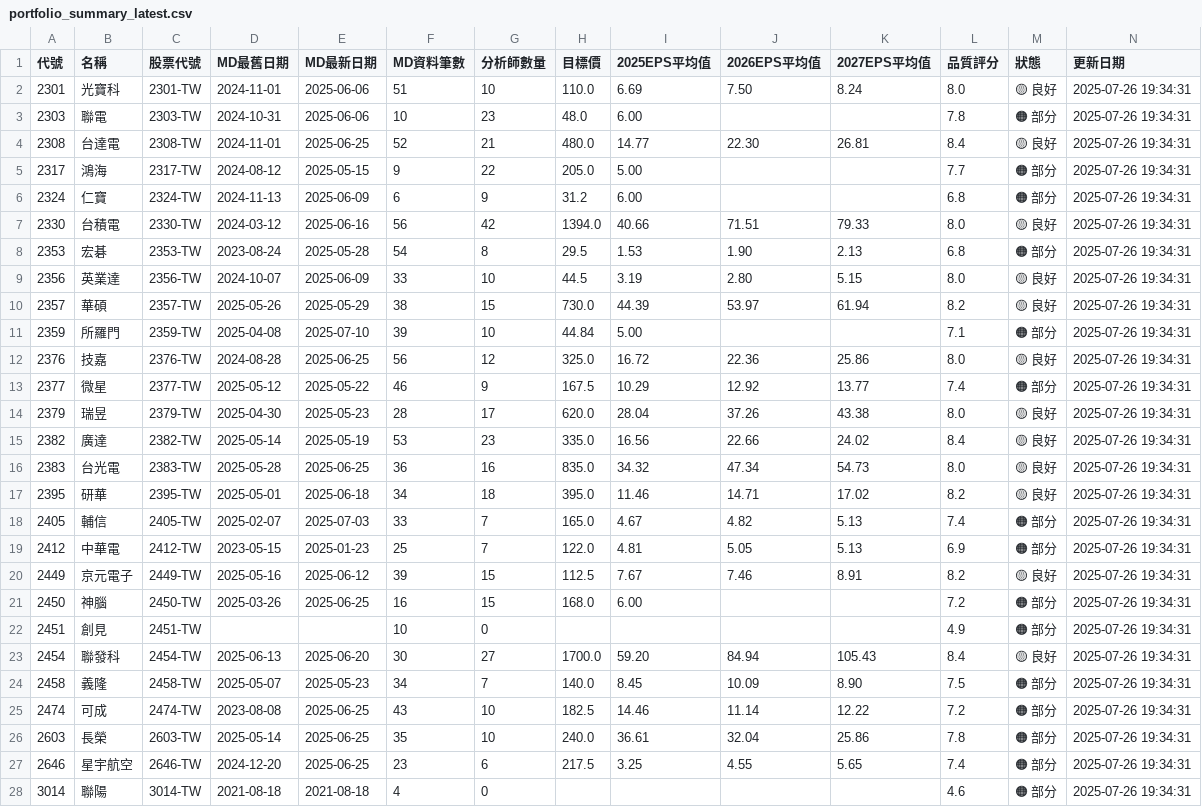
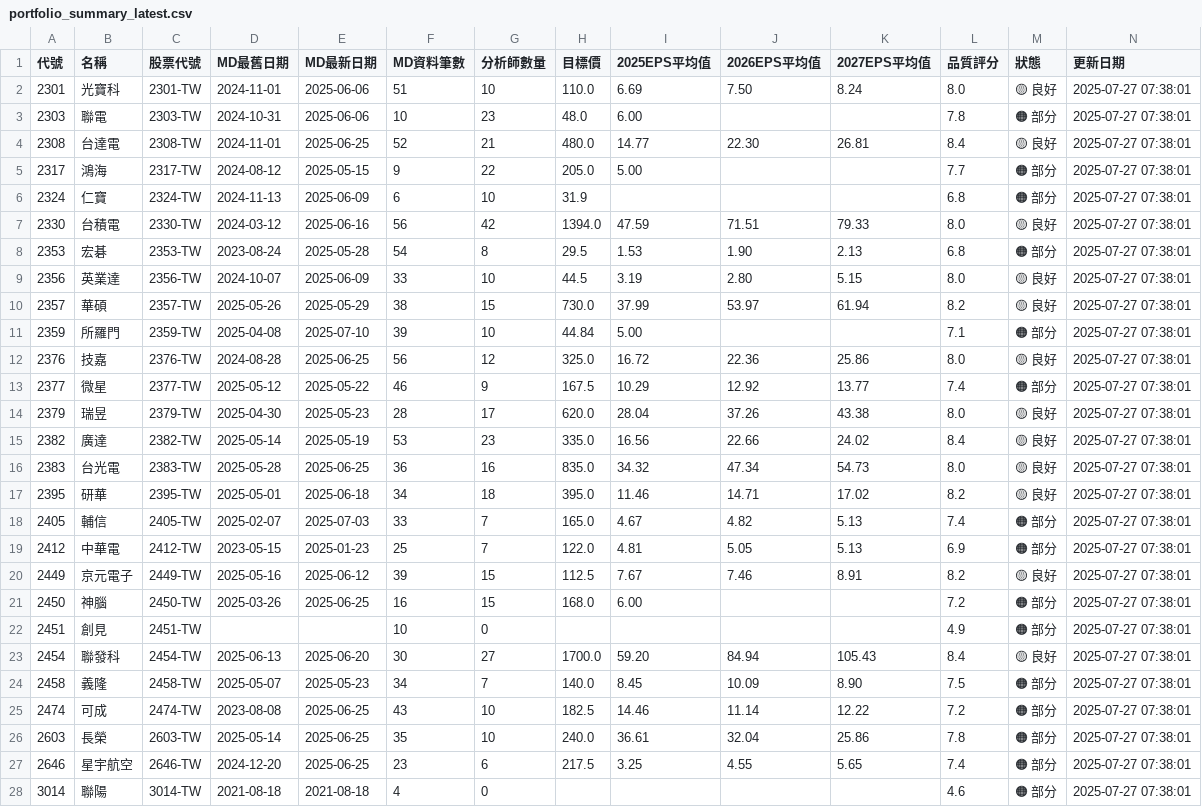
Before and after one commit to wenchiehlee/GoogleSearch, a CSV file: data/reports/portfolio_summary_latest.csv, drawn as a sheet; only a part is shown; the diff covers the shown part only.

```diff
--- a/data/reports/portfolio_summary_latest.csv
+++ b/data/reports/portfolio_summary_latest.csv
@@ -1,28 +1,28 @@
 代號,名稱,股票代號,MD最舊日期,MD最新日期,MD資料筆數,分析師數量,目標價,2025EPS平均值,2026EPS平均值,2027EPS平均值,品質評分,狀態,更新日期
-2301,光寶科,2301-TW,2024-11-01,2025-06-06,51,10,110.0,6.69,7.50,8.24,8.0,🟡 良好,2025-07-26 19:34:31
-2303,聯電,2303-TW,2024-10-31,2025-06-06,10,23,48.0,6.00,,,7.8,🟠 部分,2025-07-26 19:34:31
-2308,台達電,2308-TW,2024-11-01,2025-06-25,52,21,480.0,14.77,22.30,26.81,8.4,🟡 良好,2025-07-26 19:34:31
-2317,鴻海,2317-TW,2024-08-12,2025-05-15,9,22,205.0,5.00,,,7.7,🟠 部分,2025-07-26 19:34:31
-2324,仁寶,2324-TW,2024-11-13,2025-06-09,6,9,31.2,6.00,,,6.8,🟠 部分,2025-07-26 19:34:31
-2330,台積電,2330-TW,2024-03-12,2025-06-16,56,42,1394.0,40.66,71.51,79.33,8.0,🟡 良好,2025-07-26 19:34:31
-2353,宏碁,2353-TW,2023-08-24,2025-05-28,54,8,29.5,1.53,1.90,2.13,6.8,🟠 部分,2025-07-26 19:34:31
-2356,英業達,2356-TW,2024-10-07,2025-06-09,33,10,44.5,3.19,2.80,5.15,8.0,🟡 良好,2025-07-26 19:34:31
-2357,華碩,2357-TW,2025-05-26,2025-05-29,38,15,730.0,44.39,53.97,61.94,8.2,🟡 良好,2025-07-26 19:34:31
-2359,所羅門,2359-TW,2025-04-08,2025-07-10,39,10,44.84,5.00,,,7.1,🟠 部分,2025-07-26 19:34:31
-2376,技嘉,2376-TW,2024-08-28,2025-06-25,56,12,325.0,16.72,22.36,25.86,8.0,🟡 良好,2025-07-26 19:34:31
-2377,微星,2377-TW,2025-05-12,2025-05-22,46,9,167.5,10.29,12.92,13.77,7.4,🟠 部分,2025-07-26 19:34:31
-2379,瑞昱,2379-TW,2025-04-30,2025-05-23,28,17,620.0,28.04,37.26,43.38,8.0,🟡 良好,2025-07-26 19:34:31
-2382,廣達,2382-TW,2025-05-14,2025-05-19,53,23,335.0,16.56,22.66,24.02,8.4,🟡 良好,2025-07-26 19:34:31
-2383,台光電,2383-TW,2025-05-28,2025-06-25,36,16,835.0,34.32,47.34,54.73,8.0,🟡 良好,2025-07-26 19:34:31
-2395,研華,2395-TW,2025-05-01,2025-06-18,34,18,395.0,11.46,14.71,17.02,8.2,🟡 良好,2025-07-26 19:34:31
-2405,輔信,2405-TW,2025-02-07,2025-07-03,33,7,165.0,4.67,4.82,5.13,7.4,🟠 部分,2025-07-26 19:34:31
-2412,中華電,2412-TW,2023-05-15,2025-01-23,25,7,122.0,4.81,5.05,5.13,6.9,🟠 部分,2025-07-26 19:34:31
-2449,京元電子,2449-TW,2025-05-16,2025-06-12,39,15,112.5,7.67,7.46,8.91,8.2,🟡 良好,2025-07-26 19:34:31
-2450,神腦,2450-TW,2025-03-26,2025-06-25,16,15,168.0,6.00,,,7.2,🟠 部分,2025-07-26 19:34:31
-2451,創見,2451-TW,,,10,0,,,,,4.9,🟠 部分,2025-07-26 19:34:31
-2454,聯發科,2454-TW,2025-06-13,2025-06-20,30,27,1700.0,59.20,84.94,105.43,8.4,🟡 良好,2025-07-26 19:34:31
-2458,義隆,2458-TW,2025-05-07,2025-05-23,34,7,140.0,8.45,10.09,8.90,7.5,🟠 部分,2025-07-26 19:34:31
-2474,可成,2474-TW,2023-08-08,2025-06-25,43,10,182.5,14.46,11.14,12.22,7.2,🟠 部分,2025-07-26 19:34:31
-2603,長榮,2603-TW,2025-05-14,2025-06-25,35,10,240.0,36.61,32.04,25.86,7.8,🟠 部分,2025-07-26 19:34:31
-2646,星宇航空,2646-TW,2024-12-20,2025-06-25,23,6,217.5,3.25,4.55,5.65,7.4,🟠 部分,2025-07-26 19:34:31
-3014,聯陽,3014-TW,2021-08-18,2021-08-18,4,0,,,,,4.6,🟠 部分,2025-07-26 19:34:31
+2301,光寶科,2301-TW,2024-11-01,2025-06-06,51,10,110.0,6.69,7.50,8.24,8.0,🟡 良好,2025-07-27 07:38:01
+2303,聯電,2303-TW,2024-10-31,2025-06-06,10,23,48.0,6.00,,,7.8,🟠 部分,2025-07-27 07:38:01
+2308,台達電,2308-TW,2024-11-01,2025-06-25,52,21,480.0,14.77,22.30,26.81,8.4,🟡 良好,2025-07-27 07:38:01
+2317,鴻海,2317-TW,2024-08-12,2025-05-15,9,22,205.0,5.00,,,7.7,🟠 部分,2025-07-27 07:38:01
+2324,仁寶,2324-TW,2024-11-13,2025-06-09,6,10,31.9,,,,6.8,🟠 部分,2025-07-27 07:38:01
+2330,台積電,2330-TW,2024-03-12,2025-06-16,56,42,1394.0,47.59,71.51,79.33,8.0,🟡 良好,2025-07-27 07:38:01
+2353,宏碁,2353-TW,2023-08-24,2025-05-28,54,8,29.5,1.53,1.90,2.13,6.8,🟠 部分,2025-07-27 07:38:01
+2356,英業達,2356-TW,2024-10-07,2025-06-09,33,10,44.5,3.19,2.80,5.15,8.0,🟡 良好,2025-07-27 07:38:01
+2357,華碩,2357-TW,2025-05-26,2025-05-29,38,15,730.0,37.99,53.97,61.94,8.2,🟡 良好,2025-07-27 07:38:01
+2359,所羅門,2359-TW,2025-04-08,2025-07-10,39,10,44.84,5.00,,,7.1,🟠 部分,2025-07-27 07:38:01
+2376,技嘉,2376-TW,2024-08-28,2025-06-25,56,12,325.0,16.72,22.36,25.86,8.0,🟡 良好,2025-07-27 07:38:01
+2377,微星,2377-TW,2025-05-12,2025-05-22,46,9,167.5,10.29,12.92,13.77,7.4,🟠 部分,2025-07-27 07:38:01
+2379,瑞昱,2379-TW,2025-04-30,2025-05-23,28,17,620.0,28.04,37.26,43.38,8.0,🟡 良好,2025-07-27 07:38:01
+2382,廣達,2382-TW,2025-05-14,2025-05-19,53,23,335.0,16.56,22.66,24.02,8.4,🟡 良好,2025-07-27 07:38:01
+2383,台光電,2383-TW,2025-05-28,2025-06-25,36,16,835.0,34.32,47.34,54.73,8.0,🟡 良好,2025-07-27 07:38:01
+2395,研華,2395-TW,2025-05-01,2025-06-18,34,18,395.0,11.46,14.71,17.02,8.2,🟡 良好,2025-07-27 07:38:01
+2405,輔信,2405-TW,2025-02-07,2025-07-03,33,7,165.0,4.67,4.82,5.13,7.4,🟠 部分,2025-07-27 07:38:01
+2412,中華電,2412-TW,2023-05-15,2025-01-23,25,7,122.0,4.81,5.05,5.13,6.9,🟠 部分,2025-07-27 07:38:01
+2449,京元電子,2449-TW,2025-05-16,2025-06-12,39,15,112.5,7.67,7.46,8.91,8.2,🟡 良好,2025-07-27 07:38:01
+2450,神腦,2450-TW,2025-03-26,2025-06-25,16,15,168.0,6.00,,,7.2,🟠 部分,2025-07-27 07:38:01
+2451,創見,2451-TW,,,10,0,,,,,4.9,🟠 部分,2025-07-27 07:38:01
+2454,聯發科,2454-TW,2025-06-13,2025-06-20,30,27,1700.0,59.20,84.94,105.43,8.4,🟡 良好,2025-07-27 07:38:01
+2458,義隆,2458-TW,2025-05-07,2025-05-23,34,7,140.0,8.45,10.09,8.90,7.5,🟠 部分,2025-07-27 07:38:01
+2474,可成,2474-TW,2023-08-08,2025-06-25,43,10,182.5,14.46,11.14,12.22,7.2,🟠 部分,2025-07-27 07:38:01
+2603,長榮,2603-TW,2025-05-14,2025-06-25,35,10,240.0,36.61,32.04,25.86,7.8,🟠 部分,2025-07-27 07:38:01
+2646,星宇航空,2646-TW,2024-12-20,2025-06-25,23,6,217.5,3.25,4.55,5.65,7.4,🟠 部分,2025-07-27 07:38:01
+3014,聯陽,3014-TW,2021-08-18,2021-08-18,4,0,,,,,4.6,🟠 部分,2025-07-27 07:38:01
```
Also changed, not shown: 34 edited cells elsewhere in this file, data/reports/detailed_report_latest.csv, data/reports/validation_summary_latest.csv, 5 other files.
